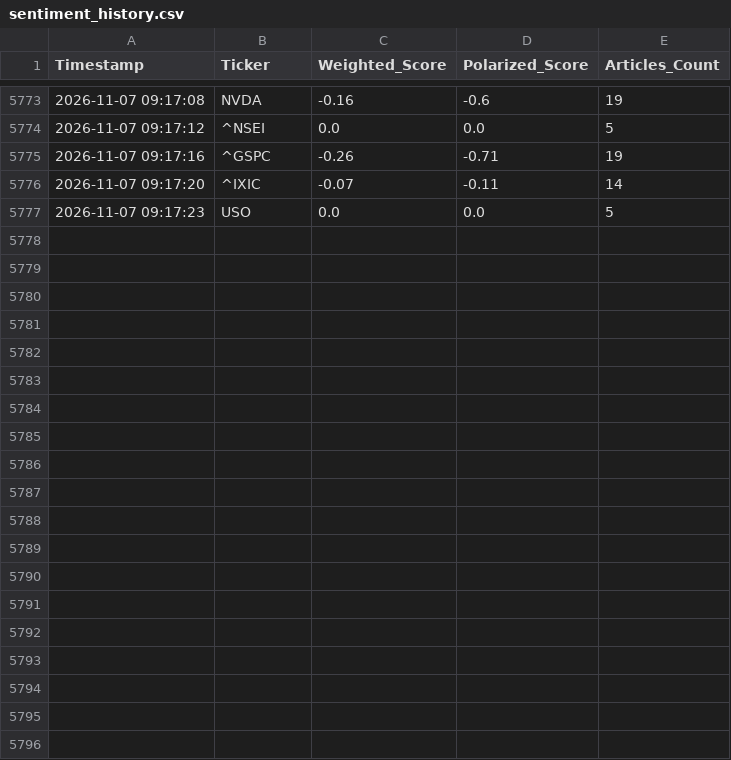
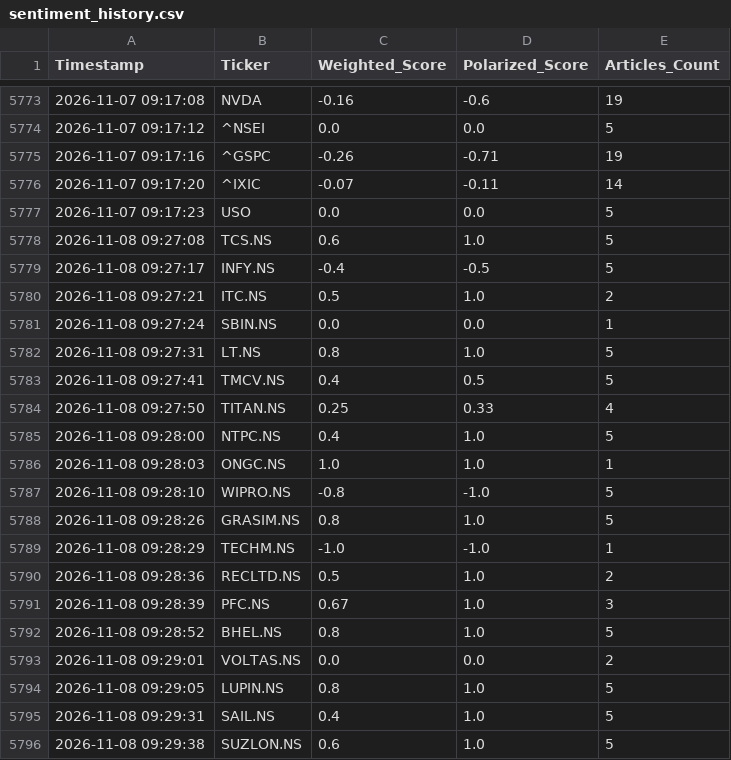
Before and after one commit to tamilarasu0819/market-predictor, a CSV file: sentiment_history.csv, drawn as a sheet; only a part is shown, gaps mark what is left out; the diff covers the shown part only; the diff names each change by its address in the sheet, - before the commit and + after, or states it on an @@ line.

```diff
--- a/sentiment_history.csv
+++ b/sentiment_history.csv
+row 5778: 2026-11-08 09:27:08 | TCS.NS | 0.6 | 1.0 | 5
+row 5779: 2026-11-08 09:27:17 | INFY.NS | -0.4 | -0.5 | 5
+row 5780: 2026-11-08 09:27:21 | ITC.NS | 0.5 | 1.0 | 2
+row 5781: 2026-11-08 09:27:24 | SBIN.NS | 0.0 | 0.0 | 1
+row 5782: 2026-11-08 09:27:31 | LT.NS | 0.8 | 1.0 | 5
+row 5783: 2026-11-08 09:27:41 | TMCV.NS | 0.4 | 0.5 | 5
+row 5784: 2026-11-08 09:27:50 | TITAN.NS | 0.25 | 0.33 | 4
+row 5785: 2026-11-08 09:28:00 | NTPC.NS | 0.4 | 1.0 | 5
+row 5786: 2026-11-08 09:28:03 | ONGC.NS | 1.0 | 1.0 | 1
+row 5787: 2026-11-08 09:28:10 | WIPRO.NS | -0.8 | -1.0 | 5
+row 5788: 2026-11-08 09:28:26 | GRASIM.NS | 0.8 | 1.0 | 5
+row 5789: 2026-11-08 09:28:29 | TECHM.NS | -1.0 | -1.0 | 1
+row 5790: 2026-11-08 09:28:36 | RECLTD.NS | 0.5 | 1.0 | 2
+row 5791: 2026-11-08 09:28:39 | PFC.NS | 0.67 | 1.0 | 3
+row 5792: 2026-11-08 09:28:52 | BHEL.NS | 0.8 | 1.0 | 5
+row 5793: 2026-11-08 09:29:01 | VOLTAS.NS | 0.0 | 0.0 | 2
+row 5794: 2026-11-08 09:29:05 | LUPIN.NS | 0.8 | 1.0 | 5
+row 5795: 2026-11-08 09:29:31 | SAIL.NS | 0.4 | 1.0 | 5
+row 5796: 2026-11-08 09:29:38 | SUZLON.NS | 0.6 | 1.0 | 5
```
Also changed, not shown: 19 added rows elsewhere in this file.
